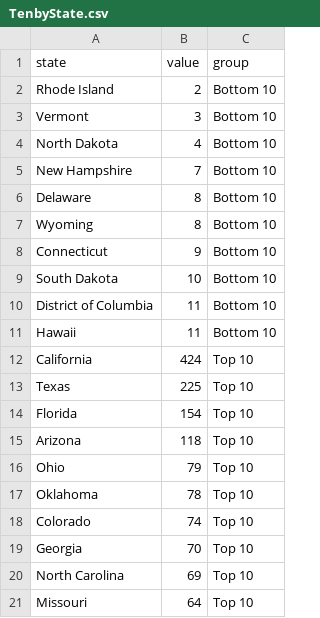
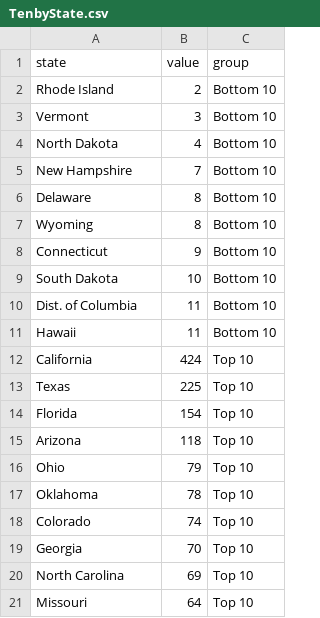
Before and after one commit to byyong/NarrativeProject, a CSV file: TenbyState.csv, drawn as a sheet.

Commit message:
Update TenbyState.csv

```diff
--- a/TenbyState.csv
+++ b/TenbyState.csv
@@ -9,3 +9,3 @@ Connecticut,9,Bottom 10
 South Dakota,10,Bottom 10
-District of Columbia,11,Bottom 10
+Dist. of Columbia,11,Bottom 10
 Hawaii,11,Bottom 10
```
